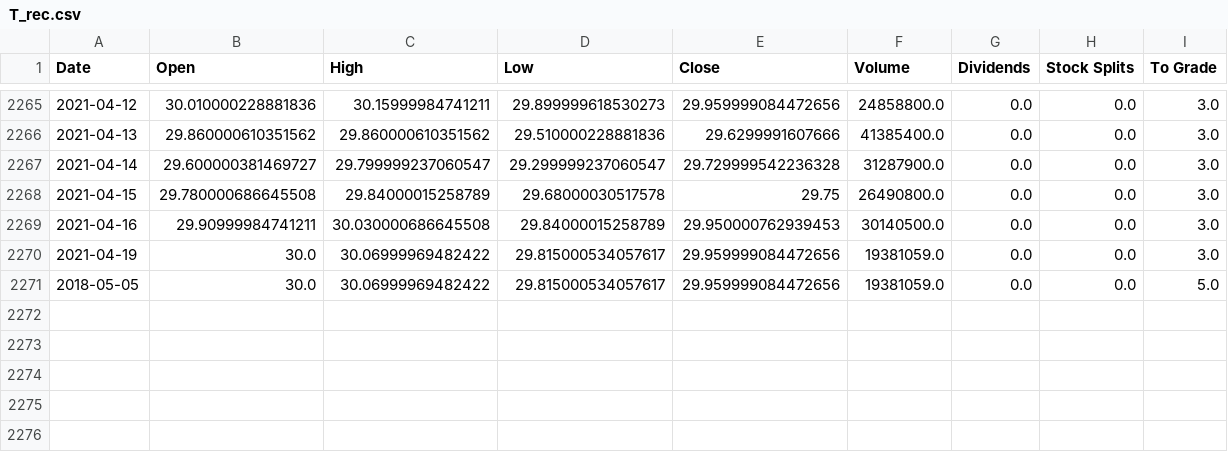
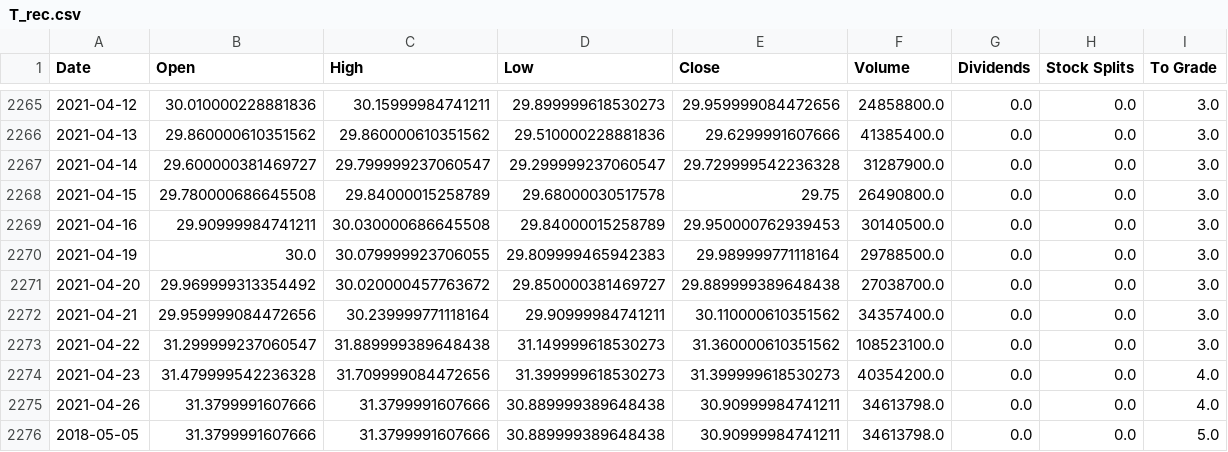
Before and after one commit to jacobmask/Stock-Predictions, a CSV file: automation/StockCSVRecs/T_rec.csv, drawn as a sheet; only a part is shown, gaps mark what is left out.

```diff
--- a/automation/StockCSVRecs/T_rec.csv
+++ b/automation/StockCSVRecs/T_rec.csv
@@ -2269,3 +2269,8 @@ Date,Open,High,Low,Close,Volume,Dividends,Stock Splits,To Grade
 2021-04-16,29.90999984741211,30.030000686645508,29.84000015258789,29.950000762939453,30140500.0,0.0,0.0,3.0
-2021-04-19,30.0,30.06999969482422,29.815000534057617,29.959999084472656,19381059.0,0.0,0.0,3.0
-2018-05-05,30.0,30.06999969482422,29.815000534057617,29.959999084472656,19381059.0,0.0,0.0,5.0
+2021-04-19,30.0,30.079999923706055,29.809999465942383,29.989999771118164,29788500.0,0.0,0.0,3.0
+2021-04-20,29.969999313354492,30.020000457763672,29.850000381469727,29.889999389648438,27038700.0,0.0,0.0,3.0
+2021-04-21,29.959999084472656,30.239999771118164,29.90999984741211,30.110000610351562,34357400.0,0.0,0.0,3.0
+2021-04-22,31.299999237060547,31.889999389648438,31.149999618530273,31.360000610351562,108523100.0,0.0,0.0,3.0
+2021-04-23,31.479999542236328,31.709999084472656,31.399999618530273,31.399999618530273,40354200.0,0.0,0.0,4.0
+2021-04-26,31.3799991607666,31.3799991607666,30.889999389648438,30.90999984741211,34613798.0,0.0,0.0,4.0
+2018-05-05,31.3799991607666,31.3799991607666,30.889999389648438,30.90999984741211,34613798.0,0.0,0.0,5.0
```
Also changed, not shown: automation/StockCSV/T.csv, automation/StockCSVRecs/FB_rec.csv, 23 other files.
